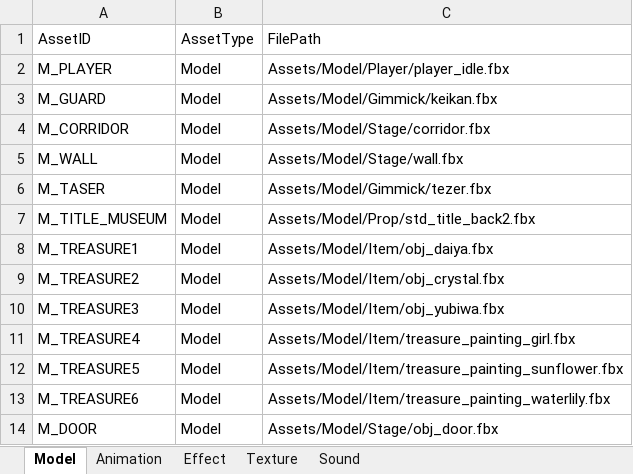
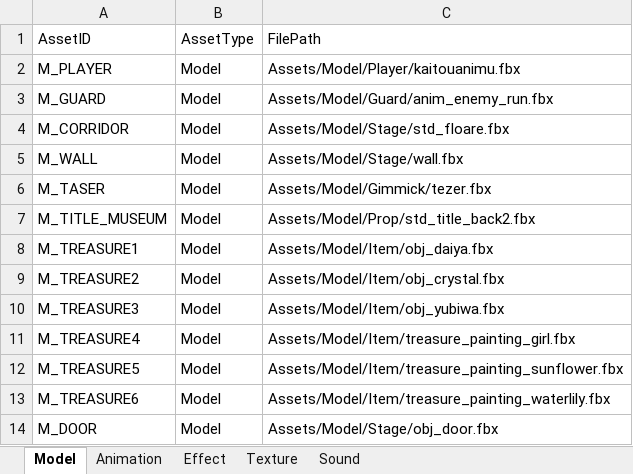
Before and after one commit to IwaiShogo/DirectX_3D_Base, an Excel workbook: DirectX_3D_Base/Tools/Assets.xlsm, sheet Model, drawn as a sheet; values as stored, in another font and other column widths than the file's, no borders; charts and pictures not drawn; the diff names each change by its address in the sheet, - before the commit and + after, or states it on an @@ line.

```diff
--- a/DirectX_3D_Base/Tools/Assets.xlsm (sheet Model)
+++ b/DirectX_3D_Base/Tools/Assets.xlsm (sheet Model)
-C2: Assets/Model/Player/player_idle.fbx
+C2: Assets/Model/Player/kaitouanimu.fbx
-C3: Assets/Model/Gimmick/keikan.fbx
+C3: Assets/Model/Guard/anim_enemy_run.fbx
-C4: Assets/Model/Stage/corridor.fbx
+C4: Assets/Model/Stage/std_floare.fbx
```
Also changed, not shown: sheet Animation, 59 other files.
